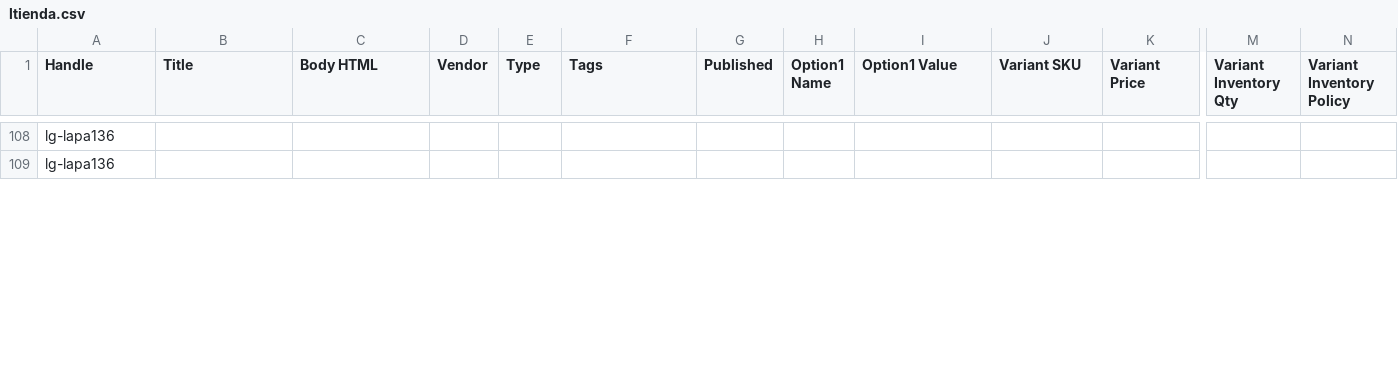
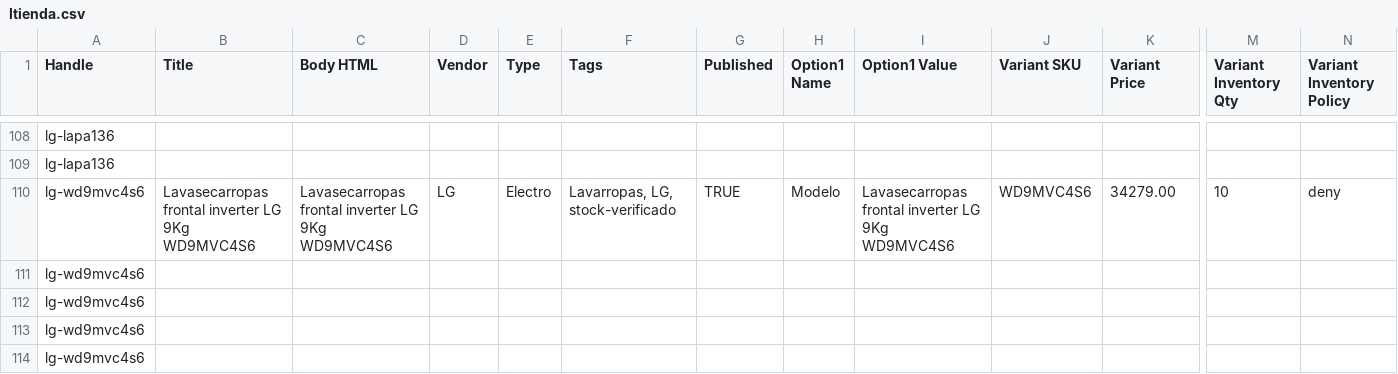
Before and after one commit to directiva-edifica/edifica-sync, a CSV file: respaldos/ltienda.csv, drawn as a sheet; only a part is shown, gaps mark what is left out; rows hold the shown columns only; the diff covers the shown part only; the diff names each change by its address in the sheet, - before the commit and + after, or states it on an @@ line.

```diff
--- a/respaldos/ltienda.csv
+++ b/respaldos/ltienda.csv
+row 110: lg-wd9mvc4s6 | Lavasecarropas frontal inverter LG 9Kg WD9MVC4S6 | Lavasecarropas frontal inverter LG 9Kg WD9MVC4S6 | LG | Electro | Lavarropas, LG, stock-verificado | TRUE | Modelo | Lavasecarropas frontal inverter LG 9Kg WD9MVC4S6 | WD9MVC4S6 | 34279.00 | 10 | deny
+row 111: lg-wd9mvc4s6
+row 112: lg-wd9mvc4s6
+row 113: lg-wd9mvc4s6
+row 114: lg-wd9mvc4s6
```
Also changed, not shown: 3 added rows and 101 edited cells elsewhere in this file, respaldos/beko.csv, respaldos/consul.csv, 12 other files.
